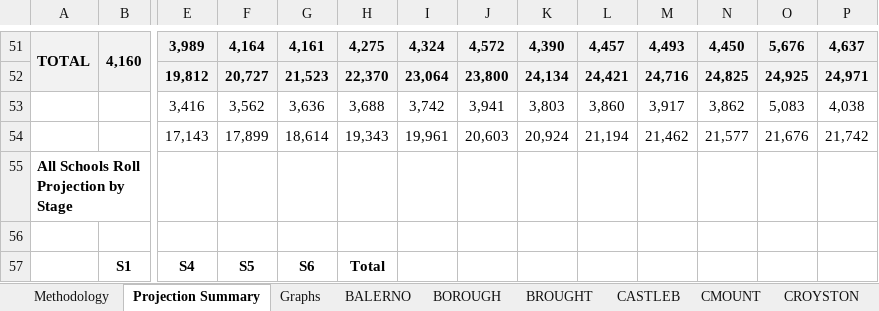
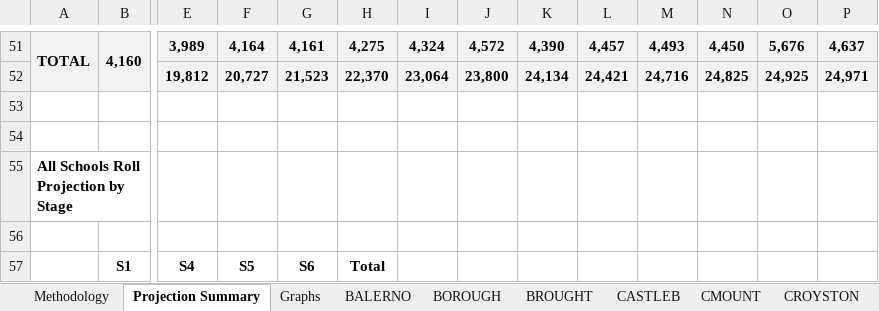
Before and after one commit to jacquelinehall/Planning-School-Capacities-and-Catchment-Areas, an Excel workbook: Secondary_Projections_2018_11_08_PUBLISHED.xlsx, sheet Projection Summary, drawn as a sheet; only a part is shown, gaps mark what is left out; values as stored, in another font and other column widths than the file's, no borders; conditional formats not drawn; rows hold the shown columns only; the diff names each change by its address in the sheet, - before the commit and + after, or states it on an @@ line.

```diff
--- a/Secondary_Projections_2018_11_08_PUBLISHED.xlsx (sheet Projection Summary)
+++ b/Secondary_Projections_2018_11_08_PUBLISHED.xlsx (sheet Projection Summary)
-row 53:  |  | 3,416 | 3,562 | 3,636 | 3,688 | 3,742 | 3,941 | 3,803 | 3,860 | 3,917 | 3,862 | 5,083 | 4,038
+row 53: (empty)
-row 54:  |  | 17,143 | 17,899 | 18,614 | 19,343 | 19,961 | 20,603 | 20,924 | 21,194 | 21,462 | 21,577 | 21,676 | 21,742
+row 54: (empty)
```
Also changed, not shown: 35 other files.
